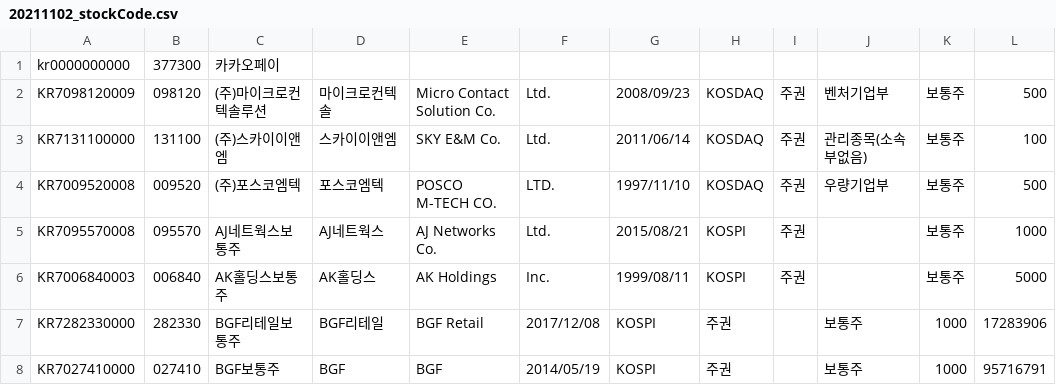
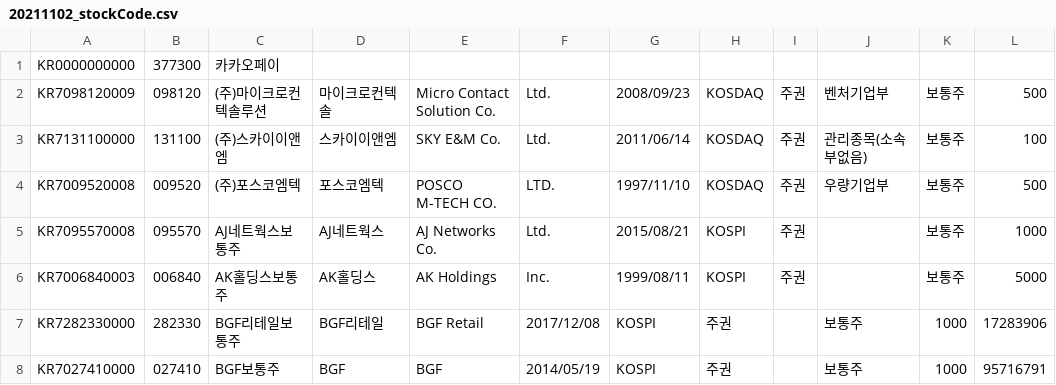
Before and after one commit to kkimsungchul/stock, a CSV file: 20211102_stockCode.csv, drawn as a sheet; only a part is shown; the diff names each change by its address in the sheet, - before the commit and + after, or states it on an @@ line.

```diff
--- a/20211102_stockCode.csv
+++ b/20211102_stockCode.csv
-A1: kr0000000000
+A1: KR0000000000
```
Also changed, not shown: 6 other files.
